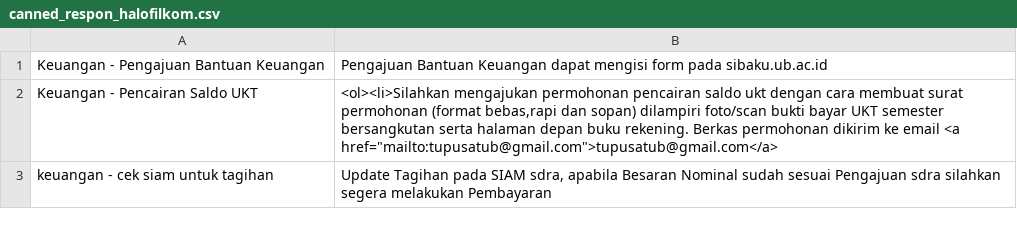
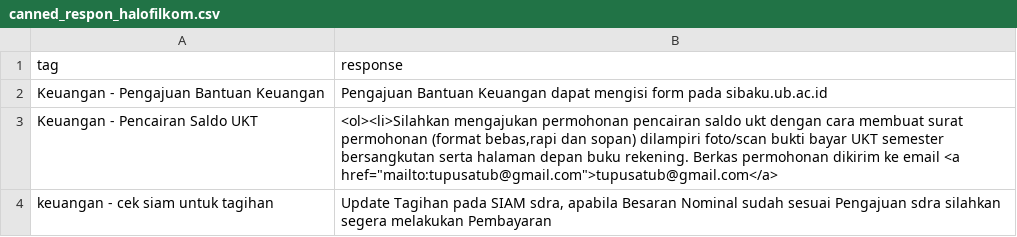
Before and after one commit to AndiAlifs/chatbot_filkom, a CSV file: canned_respon_halofilkom.csv, drawn as a sheet; only a part is shown.

Commit message:
update

```diff
--- a/canned_respon_halofilkom.csv
+++ b/canned_respon_halofilkom.csv
@@ -1 +1,2 @@
+"tag","response"
 "Keuangan - Pengajuan Bantuan Keuangan","Pengajuan Bantuan Keuangan dapat mengisi form pada sibaku.ub.ac.id"
```
